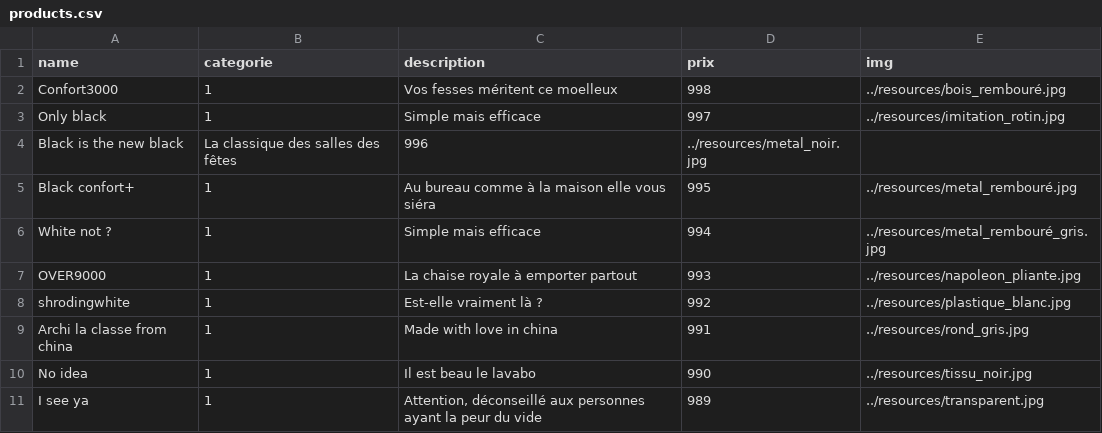
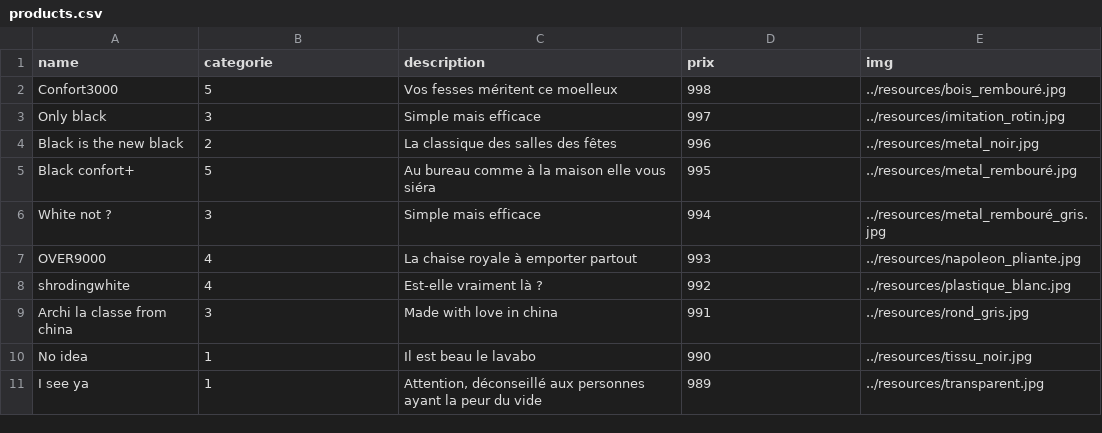
Before and after one commit to R1nlz3r/Piscine_Php, a CSV file: Rush00/data/products.csv, drawn as a sheet.

Commit message:
products update

```diff
--- a/Rush00/data/products.csv
+++ b/Rush00/data/products.csv
@@ -1,10 +1,10 @@
 name;categorie;description;prix;img;
-Confort3000;1;Vos fesses méritent ce moelleux;998;../resources/bois_rembouré.jpg;
-Only black;1;Simple mais efficace;997;../resources/imitation_rotin.jpg;
-Black is the new black;La classique des salles des fêtes;996;../resources/metal_noir.jpg;
-Black confort+;1;Au bureau comme à la maison elle vous siéra;995;../resources/metal_rembouré.jpg;
-White not ?;1;Simple mais efficace;994;../resources/metal_rembouré_gris.jpg;
-OVER9000;1;La chaise royale à emporter partout;993;../resources/napoleon_pliante.jpg;
-shrodingwhite;1;Est-elle vraiment là ?;992;../resources/plastique_blanc.jpg;
-Archi la classe from china;1;Made with love in china;991;../resources/rond_gris.jpg;
+Confort3000;5;Vos fesses méritent ce moelleux;998;../resources/bois_rembouré.jpg;
+Only black;3;Simple mais efficace;997;../resources/imitation_rotin.jpg;
+Black is the new black;2;La classique des salles des fêtes;996;../resources/metal_noir.jpg;
+Black confort+;5;Au bureau comme à la maison elle vous siéra;995;../resources/metal_rembouré.jpg;
+White not ?;3;Simple mais efficace;994;../resources/metal_rembouré_gris.jpg;
+OVER9000;4;La chaise royale à emporter partout;993;../resources/napoleon_pliante.jpg;
+shrodingwhite;4;Est-elle vraiment là ?;992;../resources/plastique_blanc.jpg;
+Archi la classe from china;3;Made with love in china;991;../resources/rond_gris.jpg;
 No idea;1;Il est beau le lavabo;990;../resources/tissu_noir.jpg;
```
